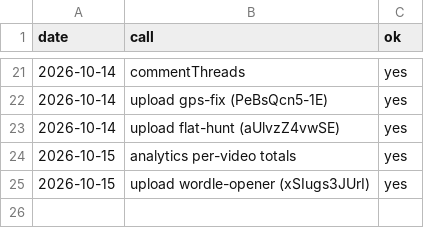
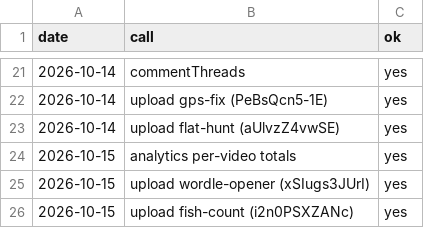
Before and after one commit to AlphaHylian/surprisal, a CSV file: state/zapier_usage.csv, drawn as a sheet; only a part is shown, gaps mark what is left out; the diff names each change by its address in the sheet, - before the commit and + after, or states it on an @@ line.

```diff
--- a/state/zapier_usage.csv
+++ b/state/zapier_usage.csv
+row 26: 2026-10-15 | upload fish-count (i2n0PSXZANc) | yes
```
Also changed, not shown: state/videos.csv, 6 other files.
